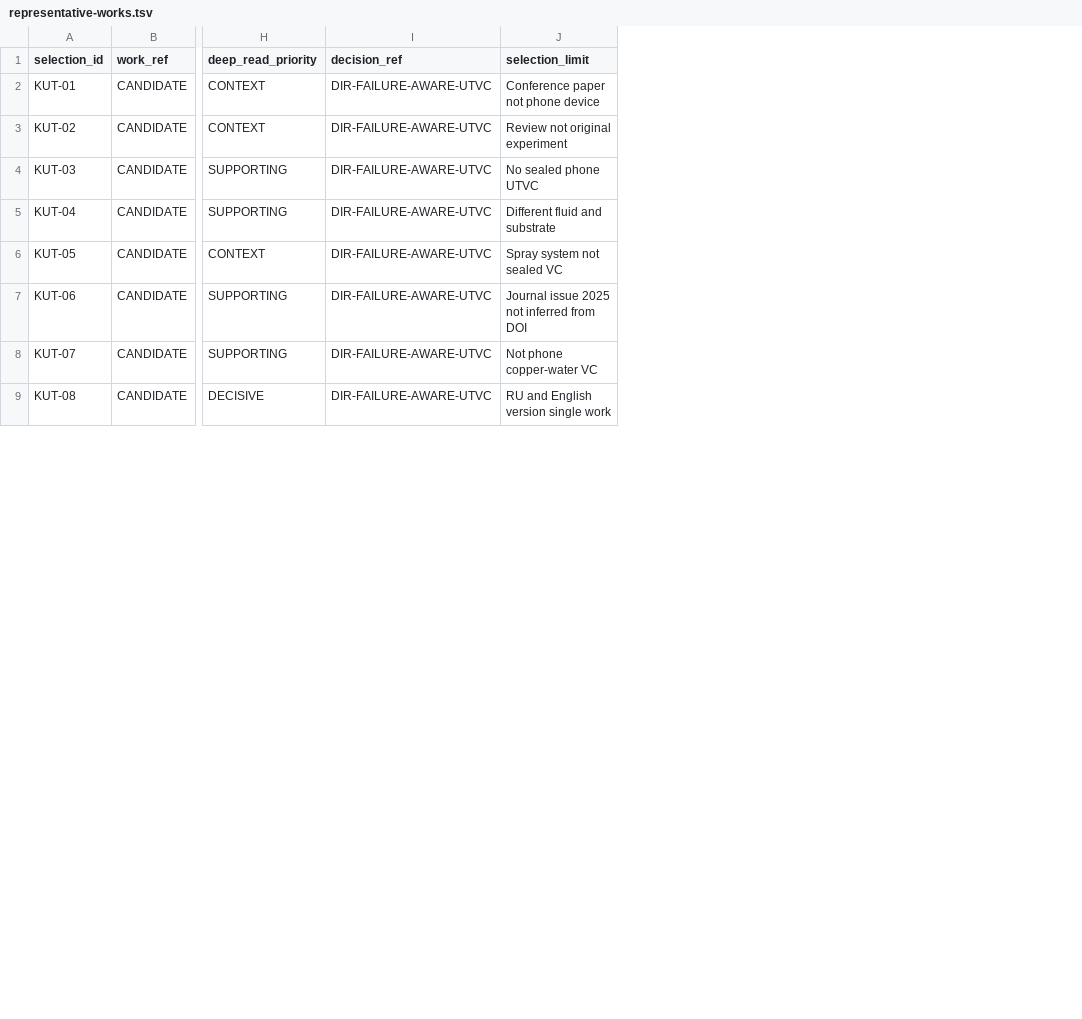
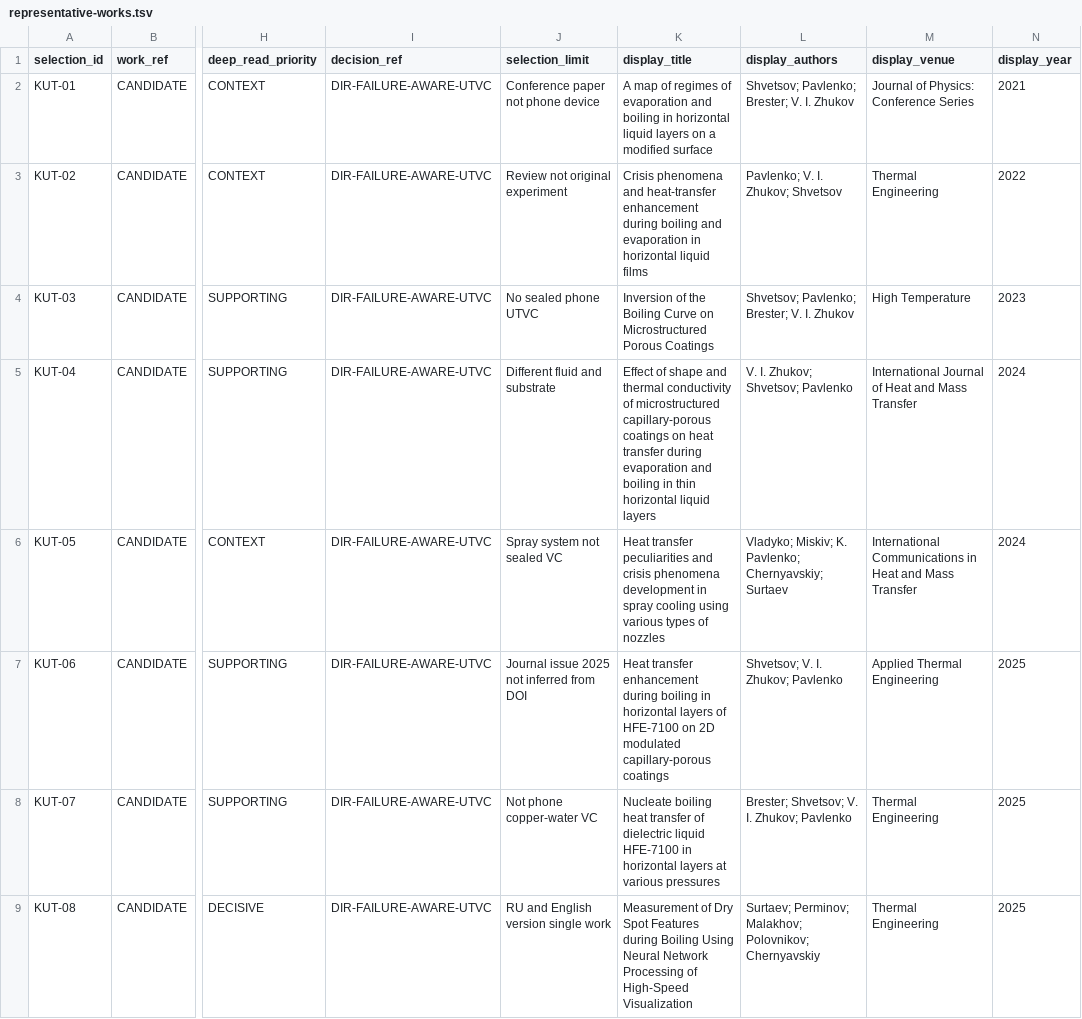
Before and after one commit to xiejinsen/Russia-Thermal, a TSV file: 03-actors/labs/ACT-KUT-LAB13/representative-works.tsv, drawn as a sheet; only a part is shown, gaps mark what is left out; the diff names each change by its address in the sheet, - before the commit and + after, or states it on an @@ line.

Commit message:
research-ui: preserve real publication titles, authors, venues and dates in selected-work manifests

```diff
--- a/03-actors/labs/ACT-KUT-LAB13/representative-works.tsv
+++ b/03-actors/labs/ACT-KUT-LAB13/representative-works.tsv
+column K (display_title), rows 2-9: A map of regimes of evaporation and boiling in horizontal liquid layers on a modified surface | Crisis phenomena and heat-transfer enhancement during boiling and evaporation in horizontal liquid films | Inversion of the Boiling Curve on Microstructured Porous Coatings | Effect of shape and thermal conductivity of microstructured capillary-porous coatings on heat transfer during evaporation and boiling in thin horizontal liquid layers | Heat transfer peculiarities and crisis phenomena development in spray cooling using various types of nozzles | Heat transfer enhancement during boiling in horizontal layers of HFE-7100 on 2D modulated capillary-porous coatings | Nucleate boiling heat transfer of dielectric liquid HFE-7100 in horizontal layers at various pressures | Measurement of Dry Spot Features during Boiling Using Neural Network Processing of High-Speed Visualization
+column L (display_authors), rows 2-9: Shvetsov; Pavlenko; Brester; V. I. Zhukov | Pavlenko; V. I. Zhukov; Shvetsov | Shvetsov; Pavlenko; Brester; V. I. Zhukov | V. I. Zhukov; Shvetsov; Pavlenko | Vladyko; Miskiv; K. Pavlenko; Chernyavskiy; Surtaev | Shvetsov; V. I. Zhukov; Pavlenko | Brester; Shvetsov; V. I. Zhukov; Pavlenko | Surtaev; Perminov; Malakhov; Polovnikov; Chernyavskiy
+column M (display_venue), rows 2-9: Journal of Physics: Conference Series | Thermal Engineering | High Temperature | International Journal of Heat and Mass Transfer | International Communications in Heat and Mass Transfer | Applied Thermal Engineering | Thermal Engineering | Thermal Engineering
+column N (display_year), rows 2-9: 2021 | 2022 | 2023 | 2024 | 2024 | 2025 | 2025 | 2025
```
